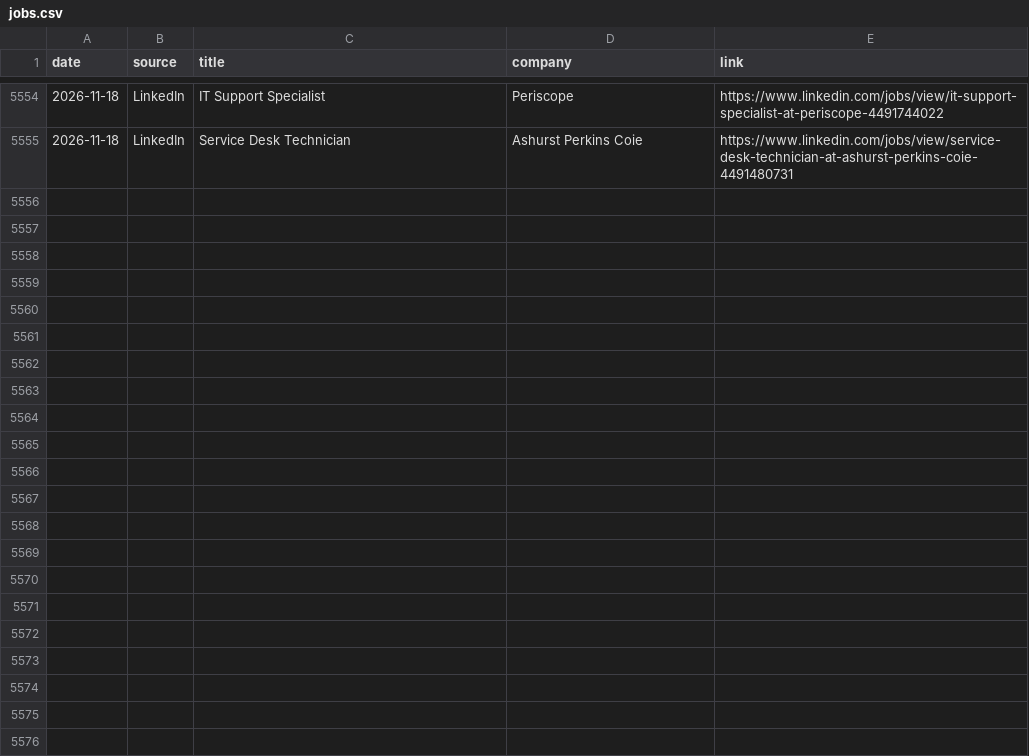
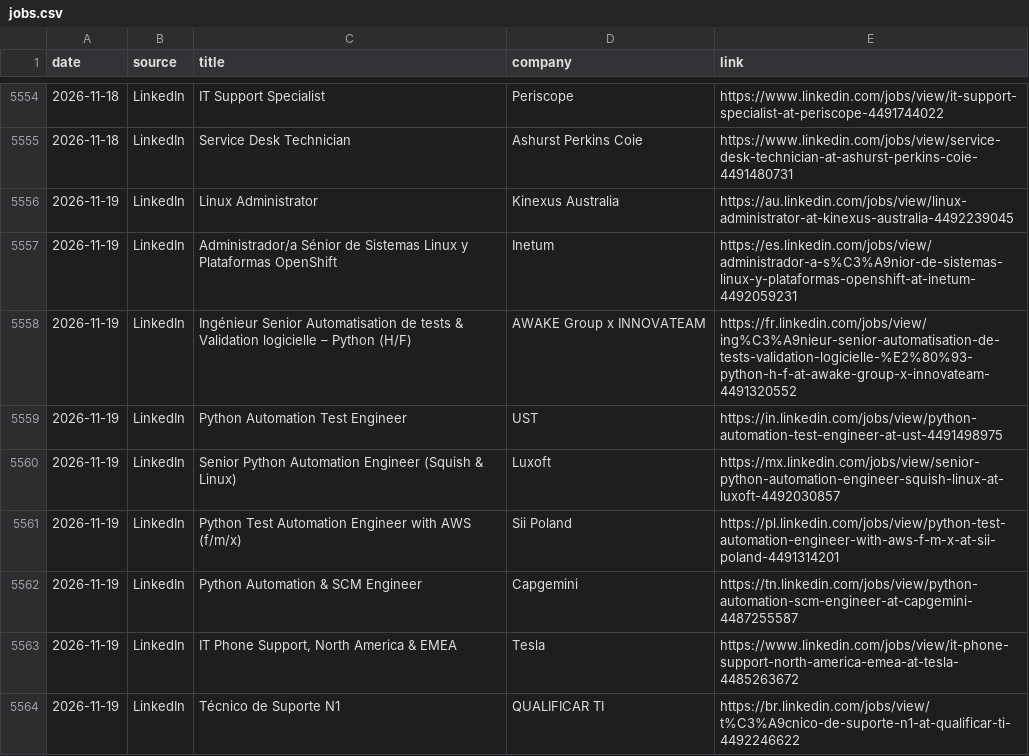
Before and after one commit to thiagofmendonca/smart-job-hunter, a CSV file: jobs.csv, drawn as a sheet; only a part is shown, gaps mark what is left out; the diff names each change by its address in the sheet, - before the commit and + after, or states it on an @@ line.

```diff
--- a/jobs.csv
+++ b/jobs.csv
+row 5556: 2026-11-19 | LinkedIn | Linux Administrator | Kinexus Australia | https://au.linkedin.com/jobs/view/linux-administrator-at-kinexus-australia-4492239045
+row 5557: 2026-11-19 | LinkedIn | Administrador/a Sénior de Sistemas Linux y Plataformas OpenShift | Inetum | https://es.linkedin.com/jobs/view/administrador-a-s%C3%A9nior-de-sistemas-linux-y-plataformas-openshift-at-inetum-4492059231
+row 5558: 2026-11-19 | LinkedIn | Ingénieur Senior Automatisation de tests & Validation logicielle – Python (H/F) | AWAKE Group x INNOVATEAM | https://fr.linkedin.com/jobs/view/ing%C3%A9nieur-senior-automatisation-de-tests-validation-logicielle-%E2%80%93-python-h-f-at-awake-group-x-innovateam-4491320552
+row 5559: 2026-11-19 | LinkedIn | Python Automation Test Engineer | UST | https://in.linkedin.com/jobs/view/python-automation-test-engineer-at-ust-4491498975
+row 5560: 2026-11-19 | LinkedIn | Senior Python Automation Engineer (Squish & Linux) | Luxoft | https://mx.linkedin.com/jobs/view/senior-python-automation-engineer-squish-linux-at-luxoft-4492030857
+row 5561: 2026-11-19 | LinkedIn | Python Test Automation Engineer with AWS (f/m/x) | Sii Poland | https://pl.linkedin.com/jobs/view/python-test-automation-engineer-with-aws-f-m-x-at-sii-poland-4491314201
+row 5562: 2026-11-19 | LinkedIn | Python Automation & SCM Engineer | Capgemini | https://tn.linkedin.com/jobs/view/python-automation-scm-engineer-at-capgemini-4487255587
+row 5563: 2026-11-19 | LinkedIn | IT Phone Support, North America & EMEA | Tesla | https://www.linkedin.com/jobs/view/it-phone-support-north-america-emea-at-tesla-4485263672
+row 5564: 2026-11-19 | LinkedIn | Técnico de Suporte N1 | QUALIFICAR TI | https://br.linkedin.com/jobs/view/t%C3%A9cnico-de-suporte-n1-at-qualificar-ti-4492246622
```
